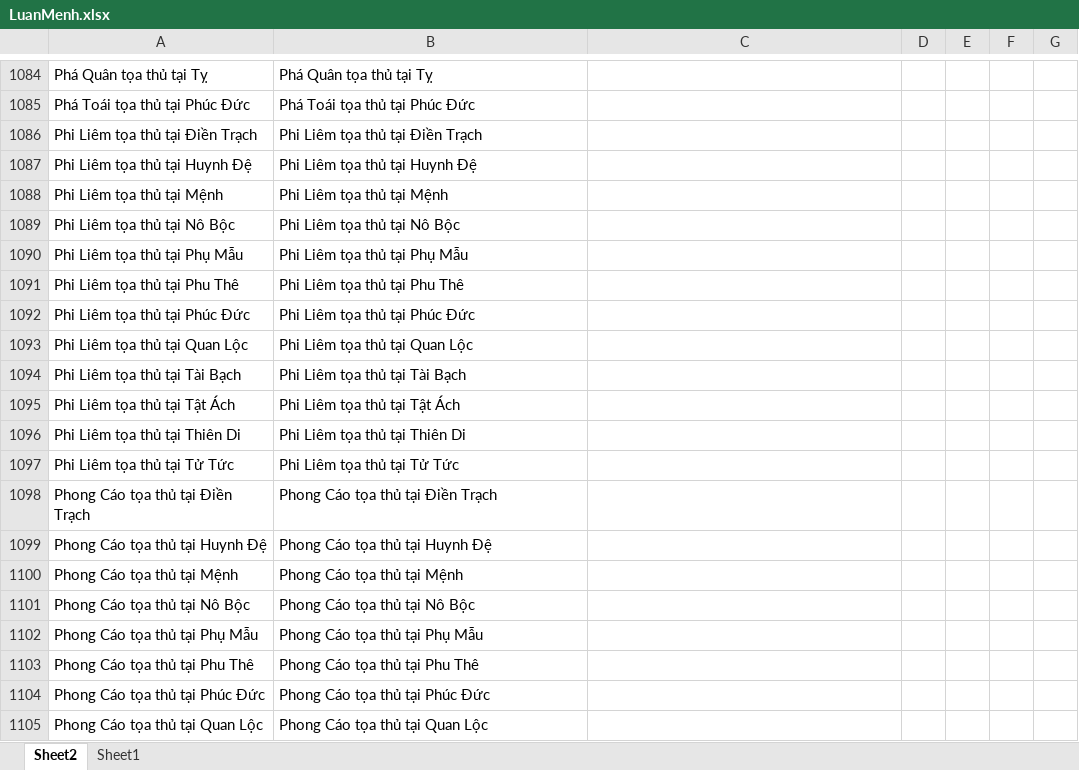
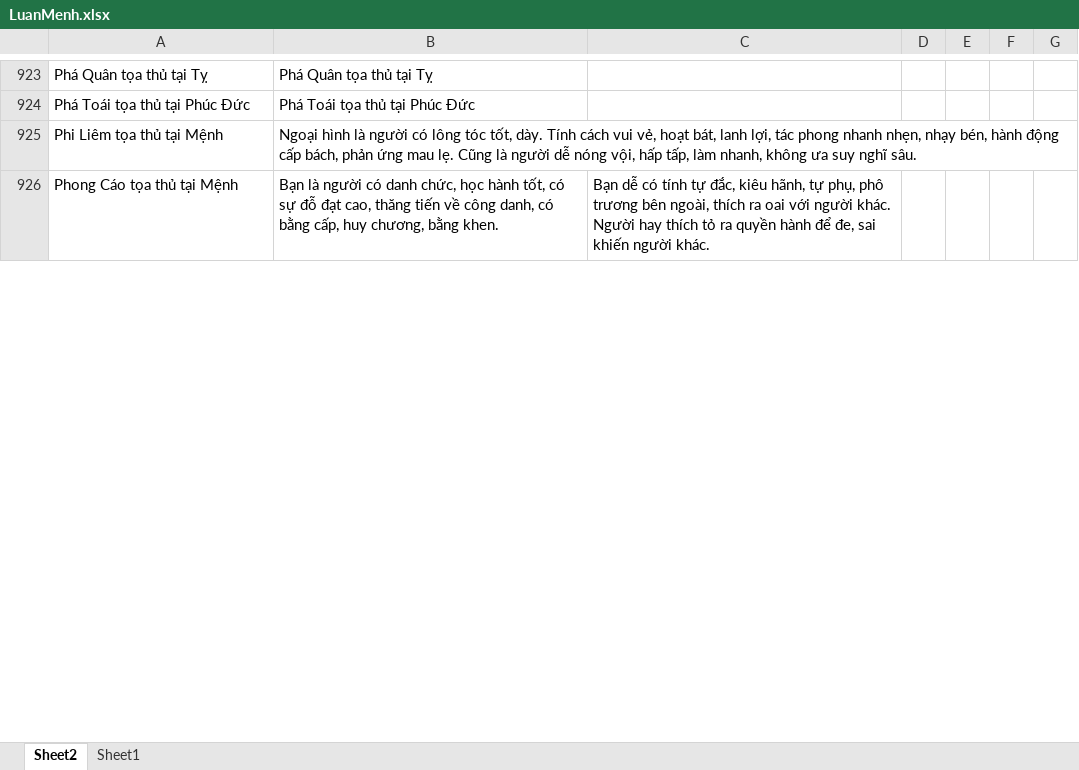
Before and after one commit to Donniehieu/LuanGiaiTuViBacPhai, an Excel workbook: LuanMenh.xlsx, sheet Sheet2, drawn as a sheet; only a part is shown, gaps mark what is left out; values as stored, in another font and other column widths than the file's, no cell formats; conditional formats not drawn; removed rows and columns are numbered as before the commit, all else as after; the diff covers the shown part only; the diff names each change by its address in the sheet, - before the commit and + after, or states it on an @@ line.

Commit message:
Giải thích các phụ tinh

```diff
--- a/LuanMenh.xlsx (sheet Sheet2)
+++ b/LuanMenh.xlsx (sheet Sheet2)
-row 1086: Phi Liêm tọa thủ tại Điền Trạch | Phi Liêm tọa thủ tại Điền Trạch
-row 1087: Phi Liêm tọa thủ tại Huynh Đệ | Phi Liêm tọa thủ tại Huynh Đệ
-B925: Phi Liêm tọa thủ tại Mệnh
+B925: Ngoại hình là người có lông tóc tốt, dày. Tính cách vui vẻ, hoạt bát, lanh lợi, tác phong nhanh nhẹn, nhạy bén, hành động cấp bách, phản ứng mau lẹ. Cũng là người dễ nóng vội, hấp tấp, làm nhanh, không ưa suy nghĩ sâu.
-row 1089: Phi Liêm tọa thủ tại Nô Bộc | Phi Liêm tọa thủ tại Nô Bộc
-row 1090: Phi Liêm tọa thủ tại Phụ Mẫu | Phi Liêm tọa thủ tại Phụ Mẫu
-row 1091: Phi Liêm tọa thủ tại Phu Thê | Phi Liêm tọa thủ tại Phu Thê
-row 1092: Phi Liêm tọa thủ tại Phúc Đức | Phi Liêm tọa thủ tại Phúc Đức
-row 1093: Phi Liêm tọa thủ tại Quan Lộc | Phi Liêm tọa thủ tại Quan Lộc
-row 1094: Phi Liêm tọa thủ tại Tài Bạch | Phi Liêm tọa thủ tại Tài Bạch
-row 1095: Phi Liêm tọa thủ tại Tật Ách | Phi Liêm tọa thủ tại Tật Ách
-row 1096: Phi Liêm tọa thủ tại Thiên Di | Phi Liêm tọa thủ tại Thiên Di
-row 1097: Phi Liêm tọa thủ tại Tử Tức | Phi Liêm tọa thủ tại Tử Tức
-row 1098: Phong Cáo tọa thủ tại Điền Trạch | Phong Cáo tọa thủ tại Điền Trạch
-row 1099: Phong Cáo tọa thủ tại Huynh Đệ | Phong Cáo tọa thủ tại Huynh Đệ
-B926: Phong Cáo tọa thủ tại Mệnh
+B926: Bạn là người có danh chức, học hành tốt, có sự đỗ đạt cao, thăng tiến về công danh, có bằng cấp, huy chương, bằng khen.
-C926: (empty)
+C926: Bạn dễ có tính tự đắc, kiêu hãnh, tự phụ, phô trương bên ngoài, thích ra oai với người khác. Người hay thích tỏ ra quyền hành để đe, sai khiến người khác.
-row 1101: Phong Cáo tọa thủ tại Nô Bộc | Phong Cáo tọa thủ tại Nô Bộc
-row 1102: Phong Cáo tọa thủ tại Phụ Mẫu | Phong Cáo tọa thủ tại Phụ Mẫu
-row 1103: Phong Cáo tọa thủ tại Phu Thê | Phong Cáo tọa thủ tại Phu Thê
-row 1104: Phong Cáo tọa thủ tại Phúc Đức | Phong Cáo tọa thủ tại Phúc Đức
-row 1105: Phong Cáo tọa thủ tại Quan Lộc | Phong Cáo tọa thủ tại Quan Lộc
```
Also changed, not shown: 3 added rows, 391 removed rows and 47 edited cells elsewhere in this sheet, cell formats.
